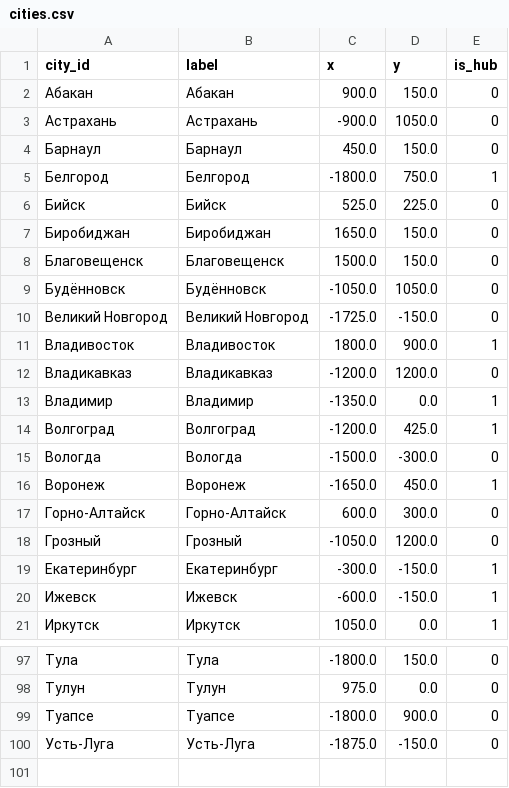
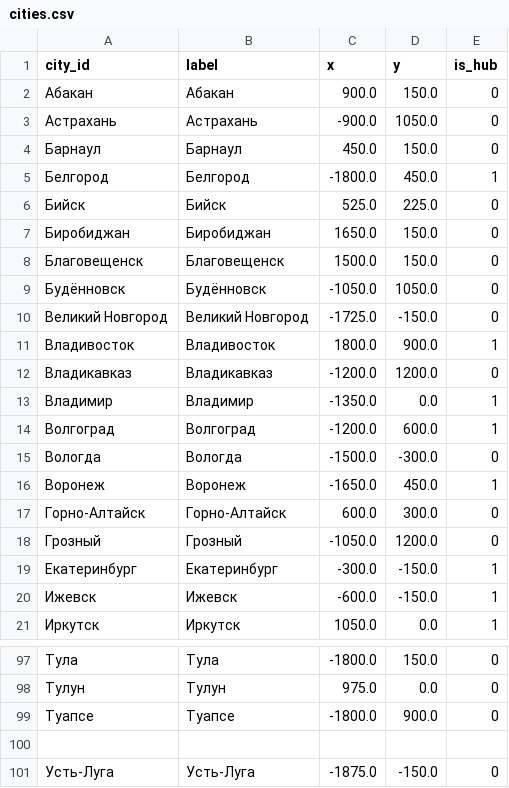
Before and after one commit to hhwwwww1414/Drive-Metro, a CSV file: public/data/cities.csv, drawn as a sheet; only a part is shown, gaps mark what is left out.

Commit message:
Update cities.csv

```diff
--- a/public/data/cities.csv
+++ b/public/data/cities.csv
@@ -4,3 +4,3 @@ city_id,label,x,y,is_hub
 Барнаул,Барнаул,450.0,150.0,0
-Белгород,Белгород,-1800.0,750.0,1
+Белгород,Белгород,-1800.0,450.0,1
 Бийск,Бийск,525.0,225.0,0
@@ -13,3 +13,3 @@ city_id,label,x,y,is_hub
 Владимир,Владимир,-1350.0,0.0,1
-Волгоград,Волгоград,-1200.0,425.0,1
+Волгоград,Волгоград,-1200.0,600.0,1
 Вологда,Вологда,-1500.0,-300.0,0
@@ -99,2 +99,3 @@ city_id,label,x,y,is_hub
 Туапсе,Туапсе,-1800.0,900.0,0
+
 Усть-Луга,Усть-Луга,-1875.0,-150.0,0
```
